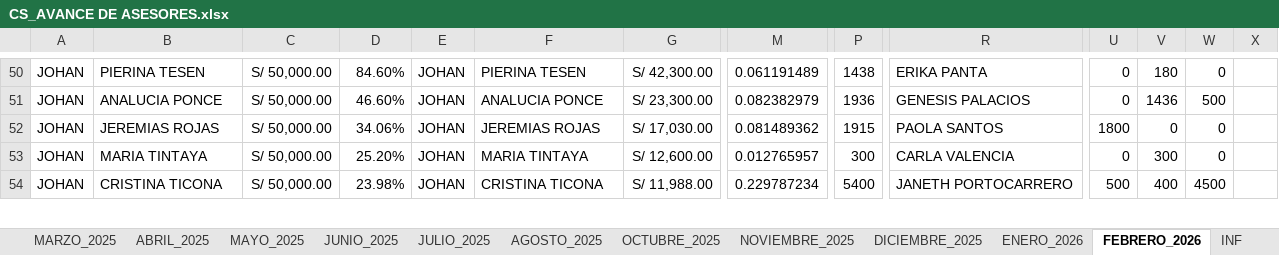
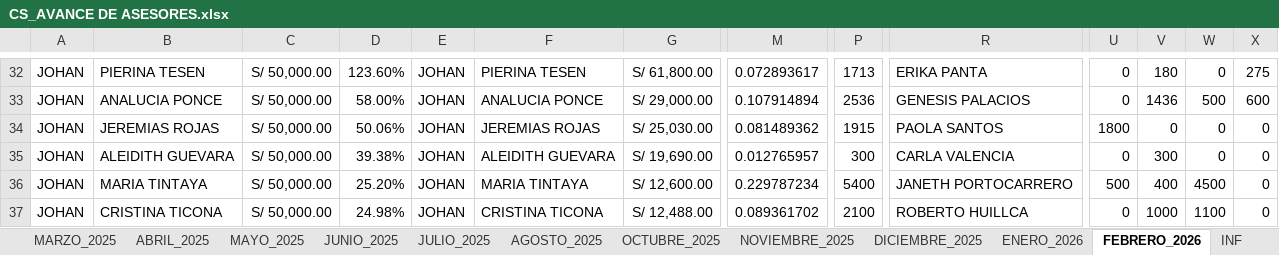
Before and after one commit to jvasquez98/Ranking, an Excel workbook: CS_AVANCE DE ASESORES.xlsx, sheet FEBRERO_2026, drawn as a sheet; only a part is shown, gaps mark what is left out; values as stored, in another font and other column widths than the file's, no borders; conditional formats and table styles not drawn; addresses are those after the commit; rows hold the shown columns only; the diff covers the shown part only; the diff names each change by its address in the sheet, - before the commit and + after, or states it on an @@ line.

```diff
--- a/CS_AVANCE DE ASESORES.xlsx (sheet FEBRERO_2026)
+++ b/CS_AVANCE DE ASESORES.xlsx (sheet FEBRERO_2026)
-D32: 84.60%
+D32: 123.60%
-G32: S/ 42,300.00
+G32: S/ 61,800.00
-M32: 0.061191489
+M32: 0.072893617
-P32: 1438
+P32: 1713
-X32: (empty)
+X32: 275
-D33: 46.60%
+D33: 58.00%
-G33: S/ 23,300.00
+G33: S/ 29,000.00
-M33: 0.082382979
+M33: 0.107914894
-P33: 1936
+P33: 2536
-X33: (empty)
+X33: 600
-D34: 34.06%
+D34: 50.06%
-G34: S/ 17,030.00
+G34: S/ 25,030.00
-X34: (empty)
+X34: 0
+row 35: JOHAN | ALEIDITH GUEVARA | S/ 50,000.00 | 39.38% | JOHAN | ALEIDITH GUEVARA | S/ 19,690.00 | 0.012765957 | 300 | CARLA VALENCIA | 0 | 300 | 0 | 0
-M36: 0.012765957
+M36: 0.229787234
-P36: 300
+P36: 5400
-R36: CARLA VALENCIA
+R36: JANETH PORTOCARRERO
-U36: 0
+U36: 500
-V36: 300
+V36: 400
-W36: 0
+W36: 4500
-X36:X37: (empty)
+X36:X37: 0
-D37: 23.98%
+D37: 24.98%
-G37: S/ 11,988.00
+G37: S/ 12,488.00
-M37: 0.229787234
+M37: 0.089361702
-P37: 5400
+P37: 2100
-R37: JANETH PORTOCARRERO
+R37: ROBERTO HUILLCA
-U37: 500
+U37: 0
-V37: 400
+V37: 1000
-W37: 4500
+W37: 1100
```
Also changed, not shown: 33 added rows, 34 removed rows, 135 edited cells and cell formats elsewhere in this sheet, sheet CAPA, formulas that keep their value, CS_MARCACIONES.xlsx, 2 other files.
